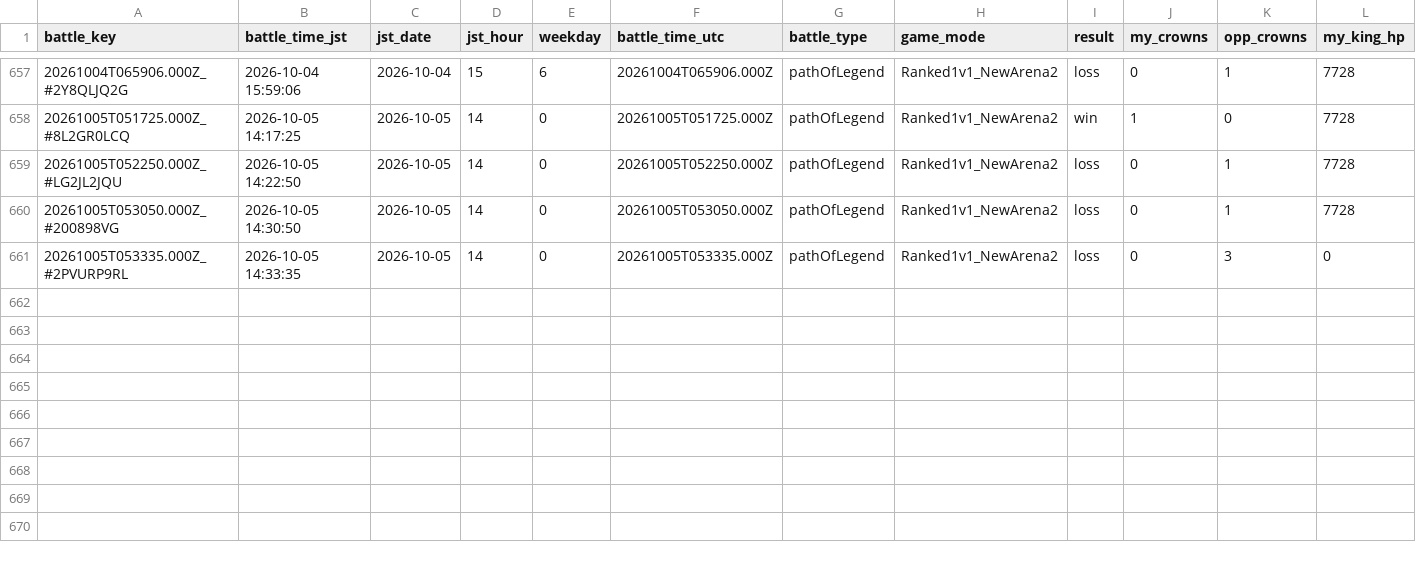
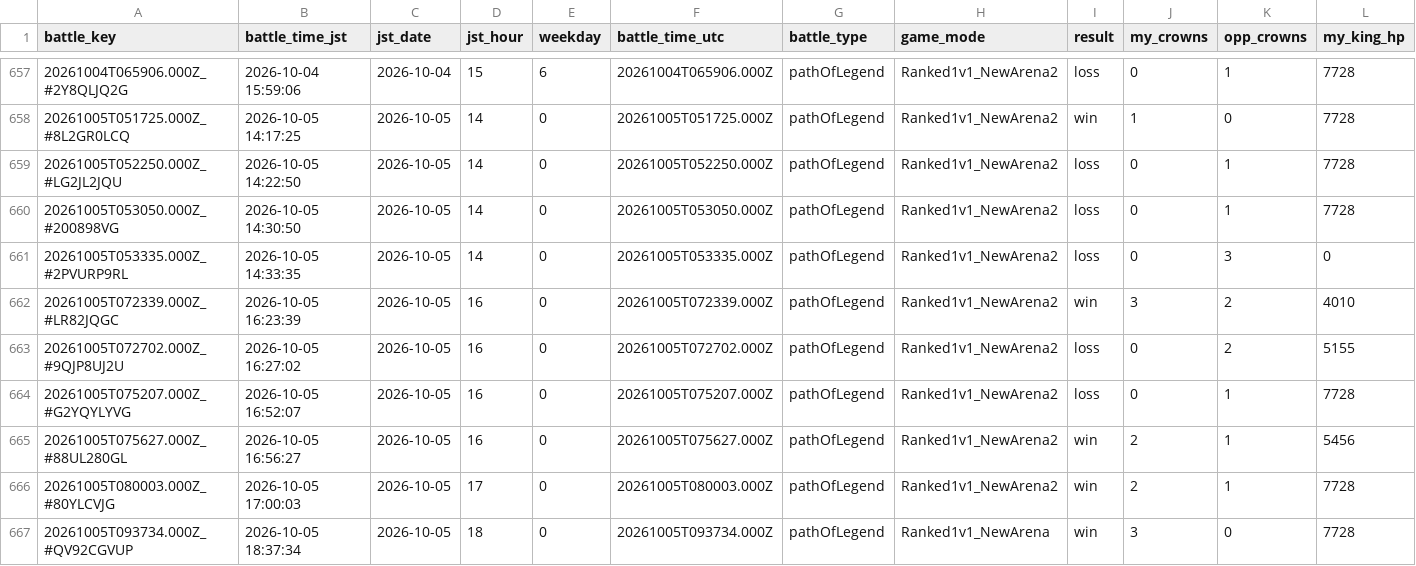
Before and after one commit to koh01201/clash-log, a CSV file: battles.csv, drawn as a sheet; only a part is shown, gaps mark what is left out; rows hold the shown columns only; the diff names each change by its address in the sheet, - before the commit and + after, or states it on an @@ line.

```diff
--- a/battles.csv
+++ b/battles.csv
+row 662: 20261005T072339.000Z_#LR82JQGC | 2026-10-05 16:23:39 | 2026-10-05 | 16 | 0 | 20261005T072339.000Z | pathOfLegend | Ranked1v1_NewArena2 | win | 3 | 2 | 4010
+row 663: 20261005T072702.000Z_#9QJP8UJ2U | 2026-10-05 16:27:02 | 2026-10-05 | 16 | 0 | 20261005T072702.000Z | pathOfLegend | Ranked1v1_NewArena2 | loss | 0 | 2 | 5155
+row 664: 20261005T075207.000Z_#G2YQYLYVG | 2026-10-05 16:52:07 | 2026-10-05 | 16 | 0 | 20261005T075207.000Z | pathOfLegend | Ranked1v1_NewArena2 | loss | 0 | 1 | 7728
+row 665: 20261005T075627.000Z_#88UL280GL | 2026-10-05 16:56:27 | 2026-10-05 | 16 | 0 | 20261005T075627.000Z | pathOfLegend | Ranked1v1_NewArena2 | win | 2 | 1 | 5456
+row 666: 20261005T080003.000Z_#80YLCVJG | 2026-10-05 17:00:03 | 2026-10-05 | 17 | 0 | 20261005T080003.000Z | pathOfLegend | Ranked1v1_NewArena2 | win | 2 | 1 | 7728
+row 667: 20261005T093734.000Z_#QV92CGVUP | 2026-10-05 18:37:34 | 2026-10-05 | 18 | 0 | 20261005T093734.000Z | pathOfLegend | Ranked1v1_NewArena | win | 3 | 0 | 7728
```
Also changed, not shown: profile.csv, 21 other files.
